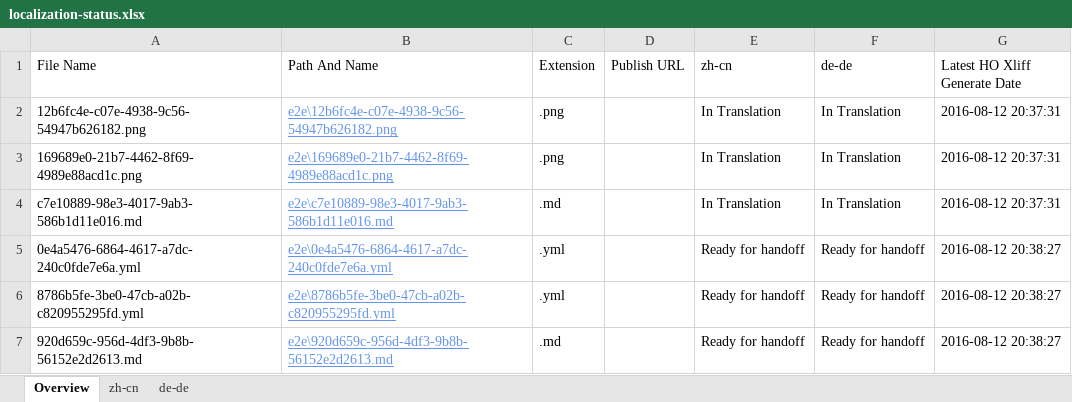
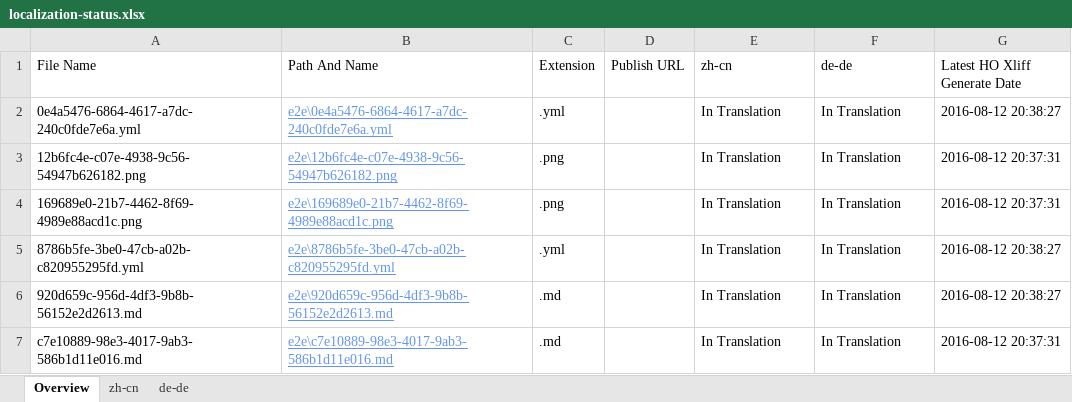
Before and after one commit to OpenLocalizationTestOrg/olhandback-e2e, an Excel workbook: ol-handback/OpenLocalizationTestOrg/oltest/ci/localization-status.xlsx, sheet Overview, drawn as a sheet; values as stored, in another font and other column widths than the file's, no borders; table styles not drawn; removed rows and columns are numbered as before the commit, all else as after; the diff names each change by its address in the sheet, - before the commit and + after, or states it on an @@ line.

```diff
--- a/ol-handback/OpenLocalizationTestOrg/oltest/ci/localization-status.xlsx (sheet Overview)
+++ b/ol-handback/OpenLocalizationTestOrg/oltest/ci/localization-status.xlsx (sheet Overview)
+row 2: 0e4a5476-6864-4617-a7dc-240c0fde7e6a.yml | e2e\0e4a5476-6864-4617-a7dc-240c0fde7e6a.yml | .yml |  | In Translation | In Translation | 2016-08-12 20:38:27
+row 5: 8786b5fe-3be0-47cb-a02b-c820955295fd.yml | e2e\8786b5fe-3be0-47cb-a02b-c820955295fd.yml | .yml |  | In Translation | In Translation | 2016-08-12 20:38:27
+row 6: 920d659c-956d-4df3-9b8b-56152e2d2613.md | e2e\920d659c-956d-4df3-9b8b-56152e2d2613.md | .md |  | In Translation | In Translation | 2016-08-12 20:38:27
-row 5: 0e4a5476-6864-4617-a7dc-240c0fde7e6a.yml | e2e\0e4a5476-6864-4617-a7dc-240c0fde7e6a.yml | .yml |  | Ready for handoff | Ready for handoff | 2016-08-12 20:38:27
-row 6: 8786b5fe-3be0-47cb-a02b-c820955295fd.yml | e2e\8786b5fe-3be0-47cb-a02b-c820955295fd.yml | .yml |  | Ready for handoff | Ready for handoff | 2016-08-12 20:38:27
-row 7: 920d659c-956d-4df3-9b8b-56152e2d2613.md | e2e\920d659c-956d-4df3-9b8b-56152e2d2613.md | .md |  | Ready for handoff | Ready for handoff | 2016-08-12 20:38:27
```
Also changed, not shown: sheet zh-cn, sheet de-de.
